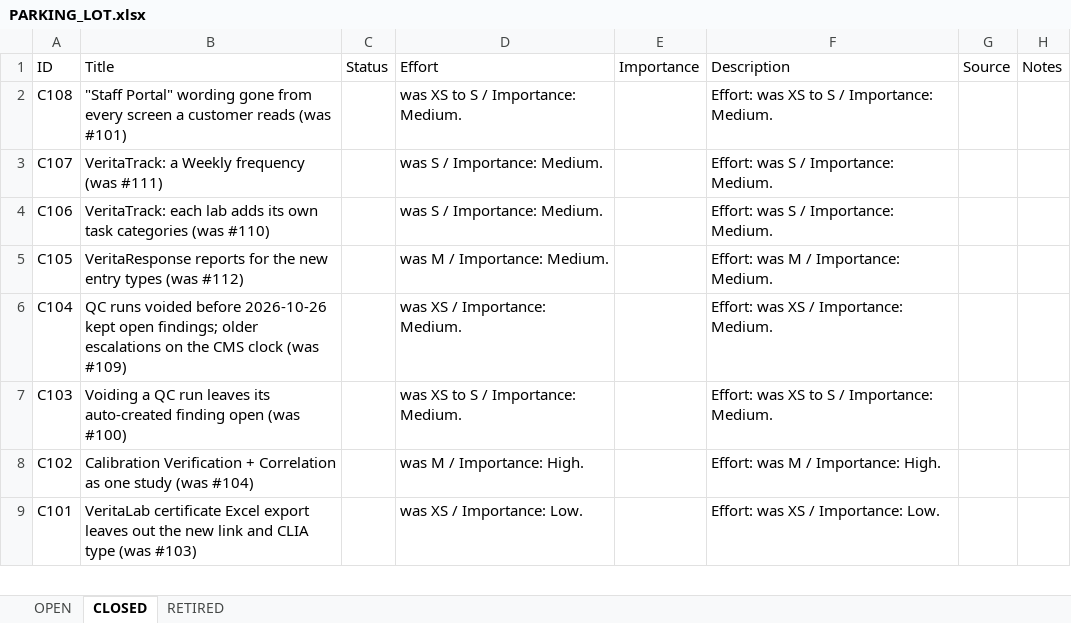
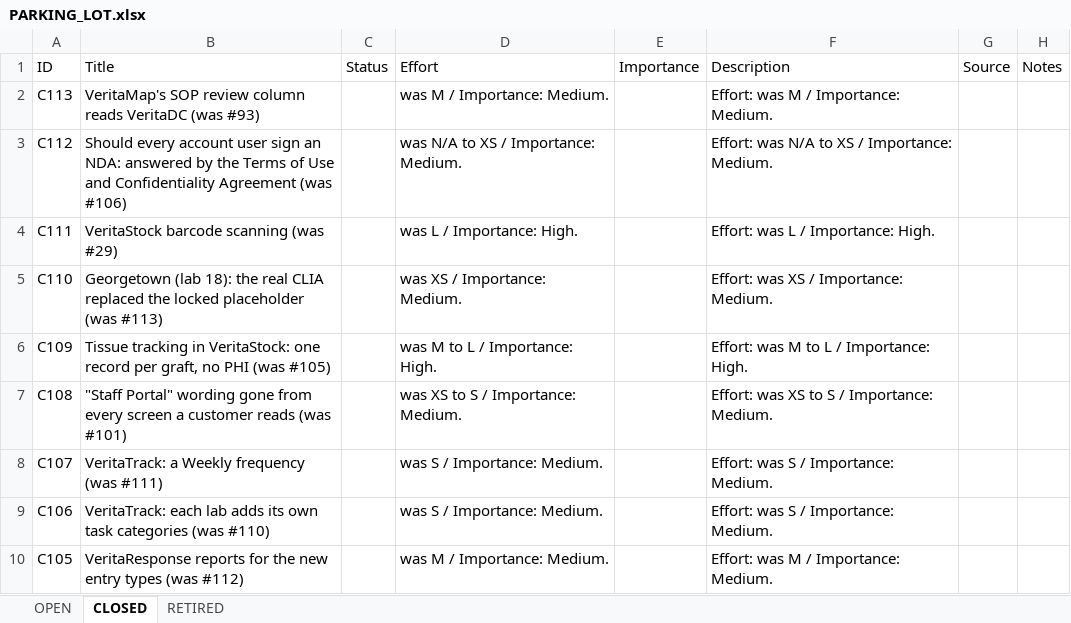
Before and after one commit to mav40121/veritas-lab-services, an Excel workbook: PARKING_LOT.xlsx, sheet CLOSED, drawn as a sheet; only a part is shown; the shorter side is filled out with more unchanged rows; values as stored, in another font and other column widths than the file's, no cell formats; the diff names each change by its address in the sheet, - before the commit and + after, or states it on an @@ line.

```diff
--- a/PARKING_LOT.xlsx (sheet CLOSED)
+++ b/PARKING_LOT.xlsx (sheet CLOSED)
+row 2: C113 | VeritaMap's SOP review column reads VeritaDC (was #93) |  | was M / Importance: Medium. |  | Effort: was M / Importance: Medium.
+row 3: C112 | Should every account user sign an NDA: answered by the Terms of Use and Confidentiality Agreement (was #106) |  | was N/A to XS / Importance: Medium. |  | Effort: was N/A to XS / Importance: Medium.
+row 4: C111 | VeritaStock barcode scanning (was #29) |  | was L / Importance: High. |  | Effort: was L / Importance: High.
+row 5: C110 | Georgetown (lab 18): the real CLIA replaced the locked placeholder (was #113) |  | was XS / Importance: Medium. |  | Effort: was XS / Importance: Medium.
+row 6: C109 | Tissue tracking in VeritaStock: one record per graft, no PHI (was #105) |  | was M to L / Importance: High. |  | Effort: was M to L / Importance: High.
```
Also changed, not shown: sheet OPEN, cell formats, 1 other file.
